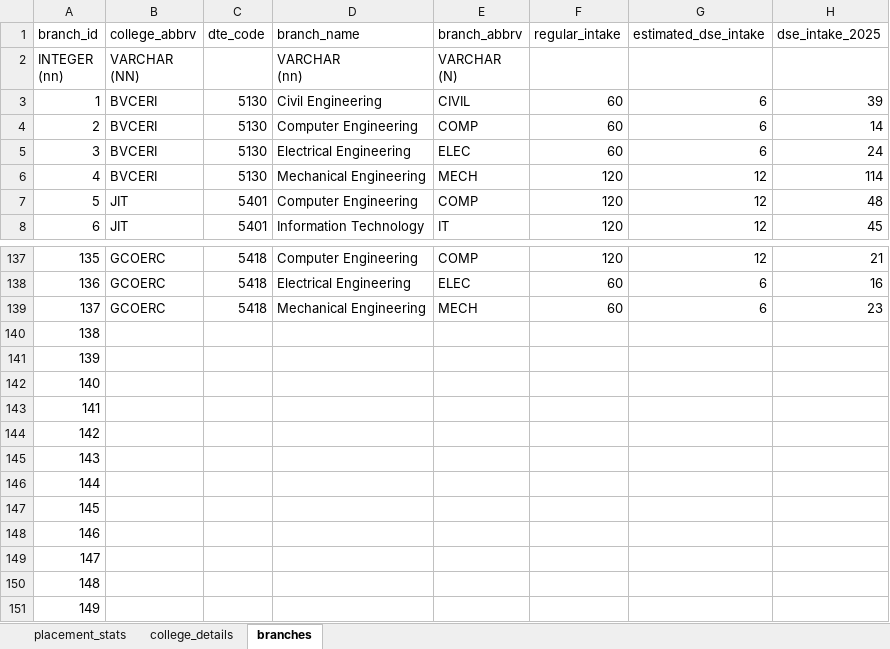
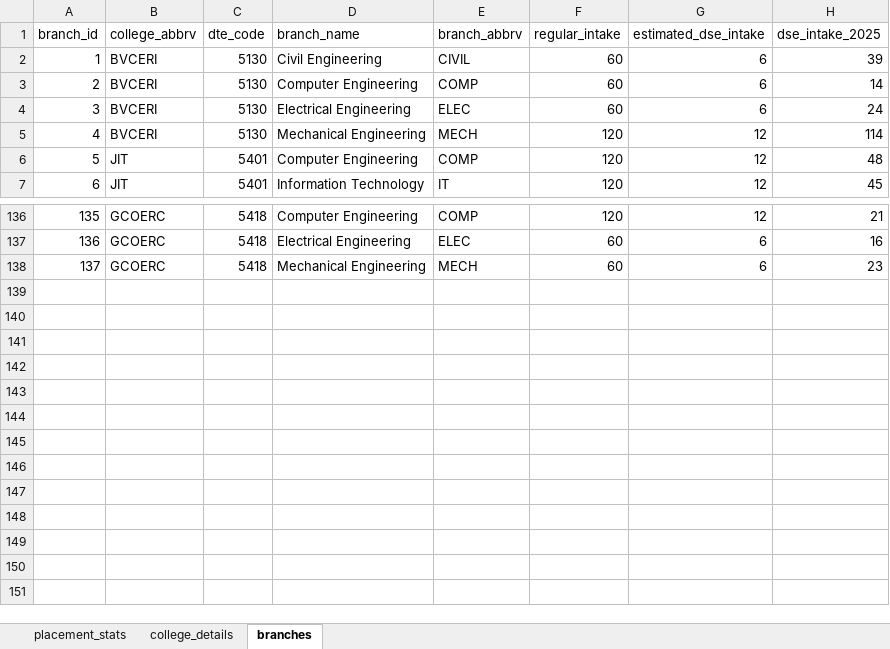
Before and after one commit to grishma-chitte/DSE-Compass, an Excel workbook: data/cleaned_data/nashik_cleaned_data.xlsx, sheet branches, drawn as a sheet; only a part is shown, gaps mark what is left out; values as stored, in another font and other column widths than the file's, no borders; ↵ is a line break in a cell; the diff names each change by its address in the sheet, - before the commit and + after, or states it on an @@ line.

```diff
--- a/data/cleaned_data/nashik_cleaned_data.xlsx (sheet branches)
+++ b/data/cleaned_data/nashik_cleaned_data.xlsx (sheet branches)
-row 2: INTEGER ↵ (nn) | VARCHAR ↵ (NN) |  | VARCHAR ↵ (nn) | VARCHAR ↵ (N)
-row 140: 138
-row 141: 139
-row 142: 140
-row 143: 141
-row 144: 142
-row 145: 143
-row 146: 144
-row 147: 145
-row 148: 146
-row 149: 147
-row 150: 148
-row 151: 149
```
Also changed, not shown: sheet placement_stats, data/raw_data/nashik_raw_data.xlsx, 4 other files.
